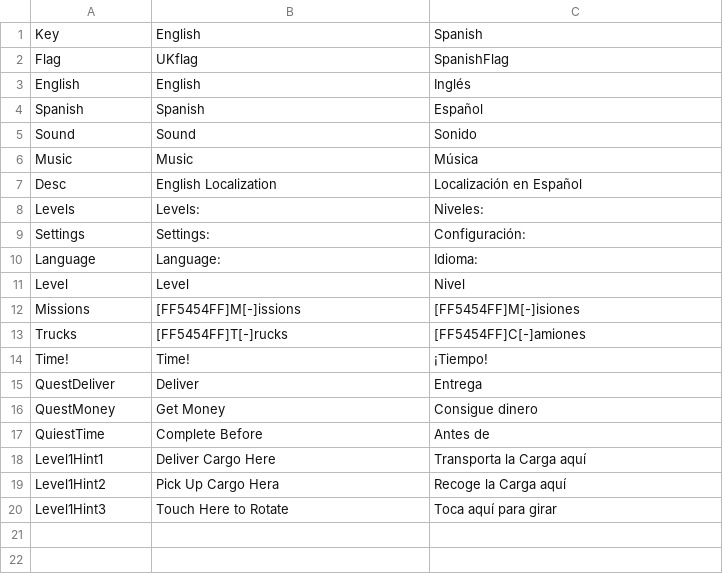
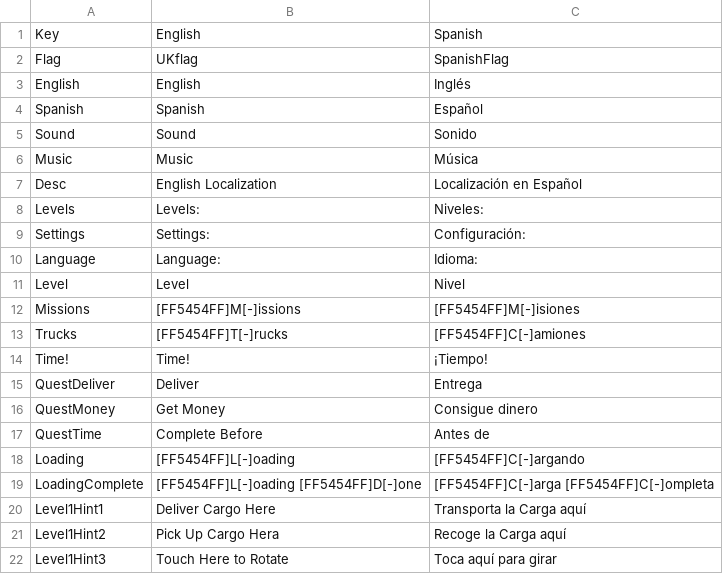
Before and after one commit to Mecze/TruckCity, a CSV file: Assets/Resources/Localization.csv, drawn as a sheet.

```diff
--- a/Assets/Resources/Localization.csv
+++ b/Assets/Resources/Localization.csv
@@ -16,3 +16,5 @@ QuestDeliver,Deliver,Entrega
 QuestMoney,Get Money,Consigue dinero
-QuiestTime,Complete Before,Antes de
+QuestTime,Complete Before,Antes de
+Loading,[FF5454FF]L[-]oading,[FF5454FF]C[-]argando
+LoadingComplete,[FF5454FF]L[-]oading [FF5454FF]D[-]one,[FF5454FF]C[-]arga [FF5454FF]C[-]ompleta
 Level1Hint1,Deliver Cargo Here,Transporta la Carga aquí
```
Also changed, not shown: 43 other files.
